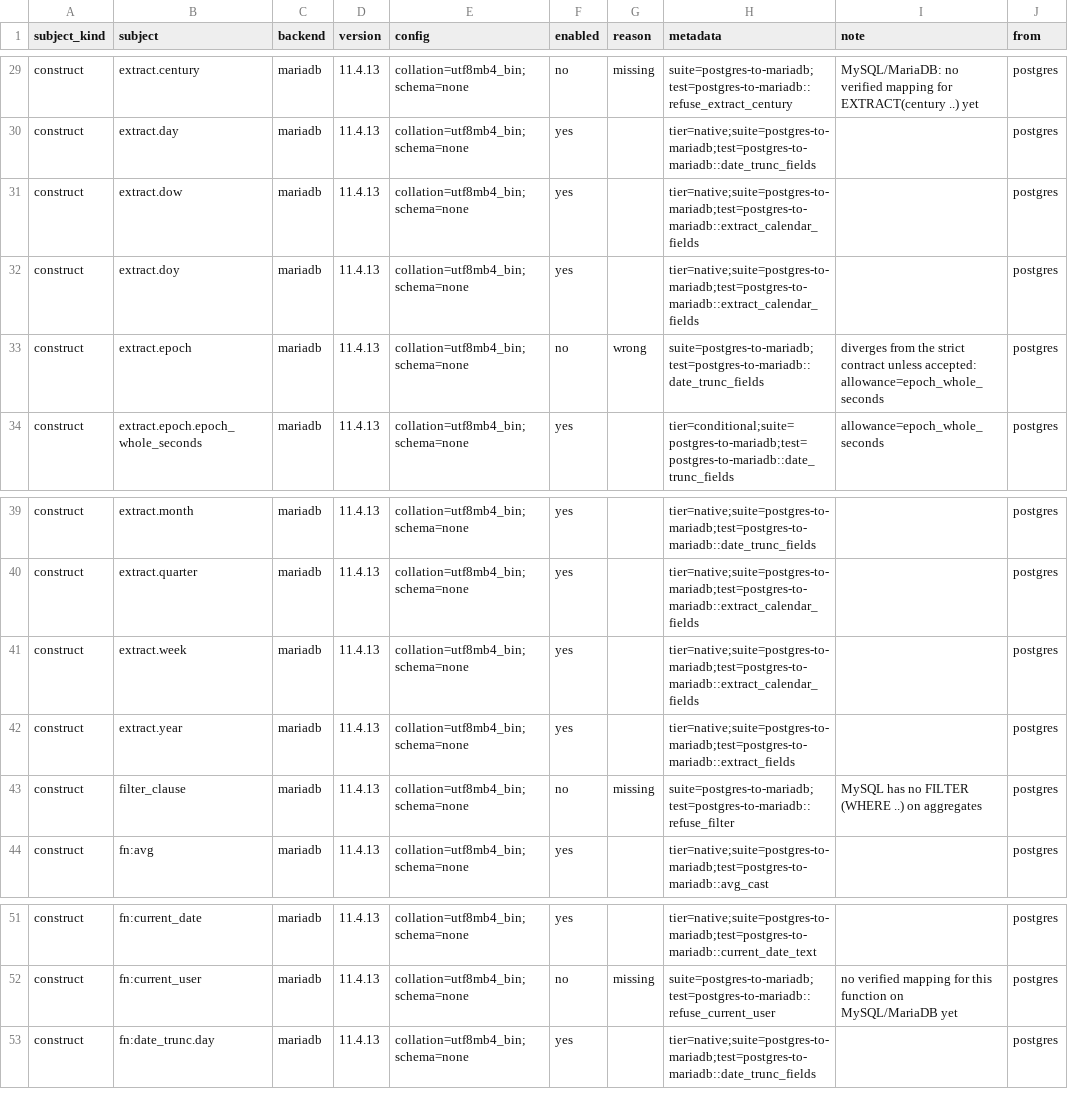
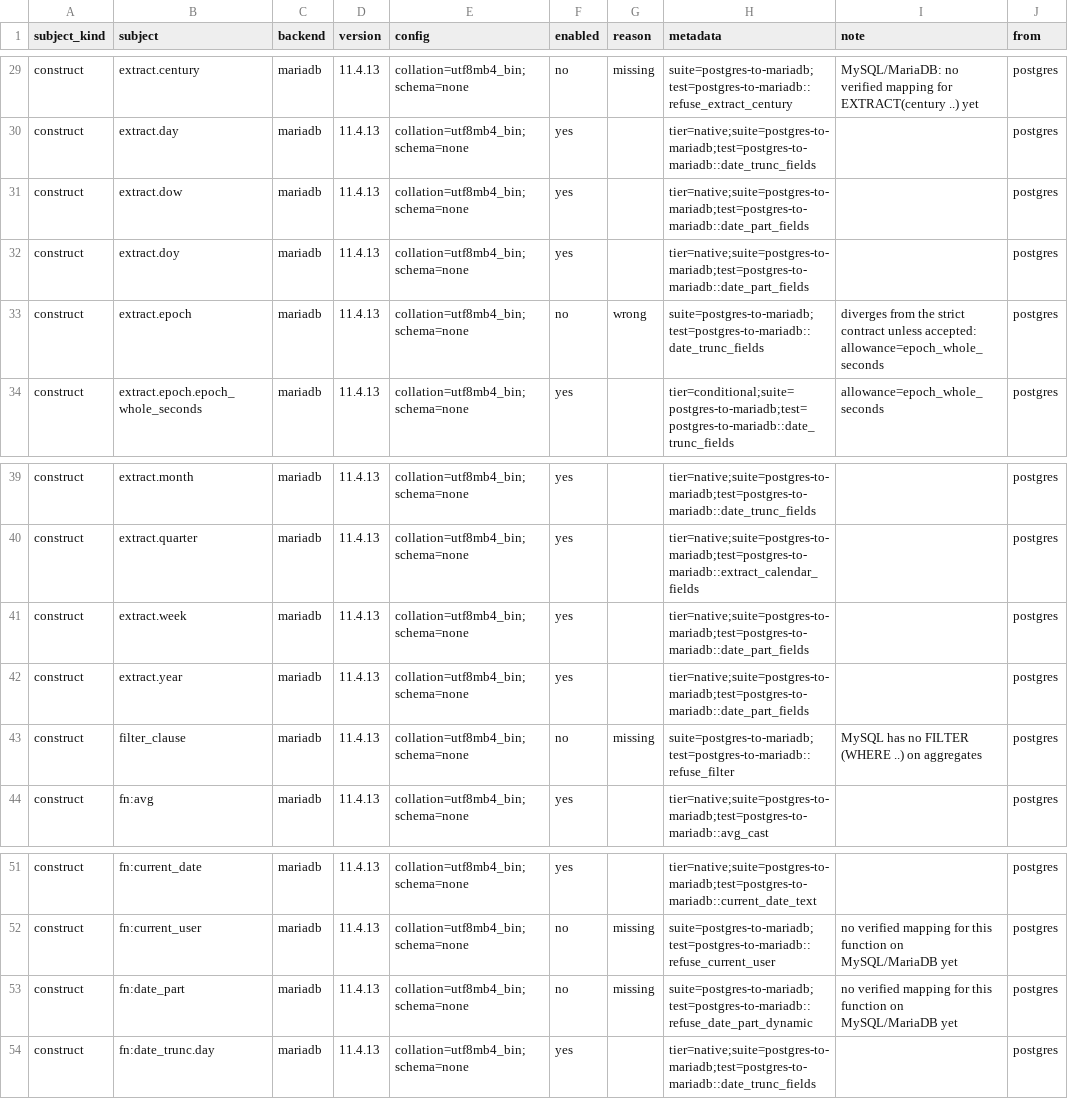
Before and after one commit to ThinkersJournal/unisql, a TSV file: crates/unisql-dialect-mysql/matrix-mariadb-from-postgres.tsv, drawn as a sheet; only a part is shown, gaps mark what is left out.

```diff
--- a/crates/unisql-dialect-mysql/matrix-mariadb-from-postgres.tsv
+++ b/crates/unisql-dialect-mysql/matrix-mariadb-from-postgres.tsv
@@ -30,4 +30,4 @@ construct	extract.century	mariadb	11.4.13	collation=utf8mb4_bin;schema=none	no	m
 construct	extract.day	mariadb	11.4.13	collation=utf8mb4_bin;schema=none	yes		tier=native;suite=postgres-to-mariadb;test=postgres-to-mariadb::date_trunc_fields		postgres
-construct	extract.dow	mariadb	11.4.13	collation=utf8mb4_bin;schema=none	yes		tier=native;suite=postgres-to-mariadb;test=postgres-to-mariadb::extract_calendar_fields		postgres
-construct	extract.doy	mariadb	11.4.13	collation=utf8mb4_bin;schema=none	yes		tier=native;suite=postgres-to-mariadb;test=postgres-to-mariadb::extract_calendar_fields		postgres
+construct	extract.dow	mariadb	11.4.13	collation=utf8mb4_bin;schema=none	yes		tier=native;suite=postgres-to-mariadb;test=postgres-to-mariadb::date_part_fields		postgres
+construct	extract.doy	mariadb	11.4.13	collation=utf8mb4_bin;schema=none	yes		tier=native;suite=postgres-to-mariadb;test=postgres-to-mariadb::date_part_fields		postgres
 construct	extract.epoch	mariadb	11.4.13	collation=utf8mb4_bin;schema=none	no	wrong	suite=postgres-to-mariadb;test=postgres-to-mariadb::date_trunc_fields	diverges from the strict contract unless accepted: allowance=epoch_whole_seconds	postgres
@@ -40,4 +40,4 @@ construct	extract.month	mariadb	11.4.13	collation=utf8mb4_bin;schema=none	yes		t
 construct	extract.quarter	mariadb	11.4.13	collation=utf8mb4_bin;schema=none	yes		tier=native;suite=postgres-to-mariadb;test=postgres-to-mariadb::extract_calendar_fields		postgres
-construct	extract.week	mariadb	11.4.13	collation=utf8mb4_bin;schema=none	yes		tier=native;suite=postgres-to-mariadb;test=postgres-to-mariadb::extract_calendar_fields		postgres
-construct	extract.year	mariadb	11.4.13	collation=utf8mb4_bin;schema=none	yes		tier=native;suite=postgres-to-mariadb;test=postgres-to-mariadb::extract_fields		postgres
+construct	extract.week	mariadb	11.4.13	collation=utf8mb4_bin;schema=none	yes		tier=native;suite=postgres-to-mariadb;test=postgres-to-mariadb::date_part_fields		postgres
+construct	extract.year	mariadb	11.4.13	collation=utf8mb4_bin;schema=none	yes		tier=native;suite=postgres-to-mariadb;test=postgres-to-mariadb::date_part_fields		postgres
 construct	filter_clause	mariadb	11.4.13	collation=utf8mb4_bin;schema=none	no	missing	suite=postgres-to-mariadb;test=postgres-to-mariadb::refuse_filter	MySQL has no FILTER (WHERE ..) on aggregates	postgres
@@ -52,2 +52,3 @@ construct	fn:current_date	mariadb	11.4.13	collation=utf8mb4_bin;schema=none	yes
 construct	fn:current_user	mariadb	11.4.13	collation=utf8mb4_bin;schema=none	no	missing	suite=postgres-to-mariadb;test=postgres-to-mariadb::refuse_current_user	no verified mapping for this function on MySQL/MariaDB yet	postgres
+construct	fn:date_part	mariadb	11.4.13	collation=utf8mb4_bin;schema=none	no	missing	suite=postgres-to-mariadb;test=postgres-to-mariadb::refuse_date_part_dynamic	no verified mapping for this function on MySQL/MariaDB yet	postgres
 construct	fn:date_trunc.day	mariadb	11.4.13	collation=utf8mb4_bin;schema=none	yes		tier=native;suite=postgres-to-mariadb;test=postgres-to-mariadb::date_trunc_fields		postgres
```
Also changed, not shown: crates/unisql-dialect-mysql/matrix-mysql-from-postgres.tsv, crates/unisql-dialect-sqlite/matrix-sqlite-from-postgres.tsv, 12 other files.
